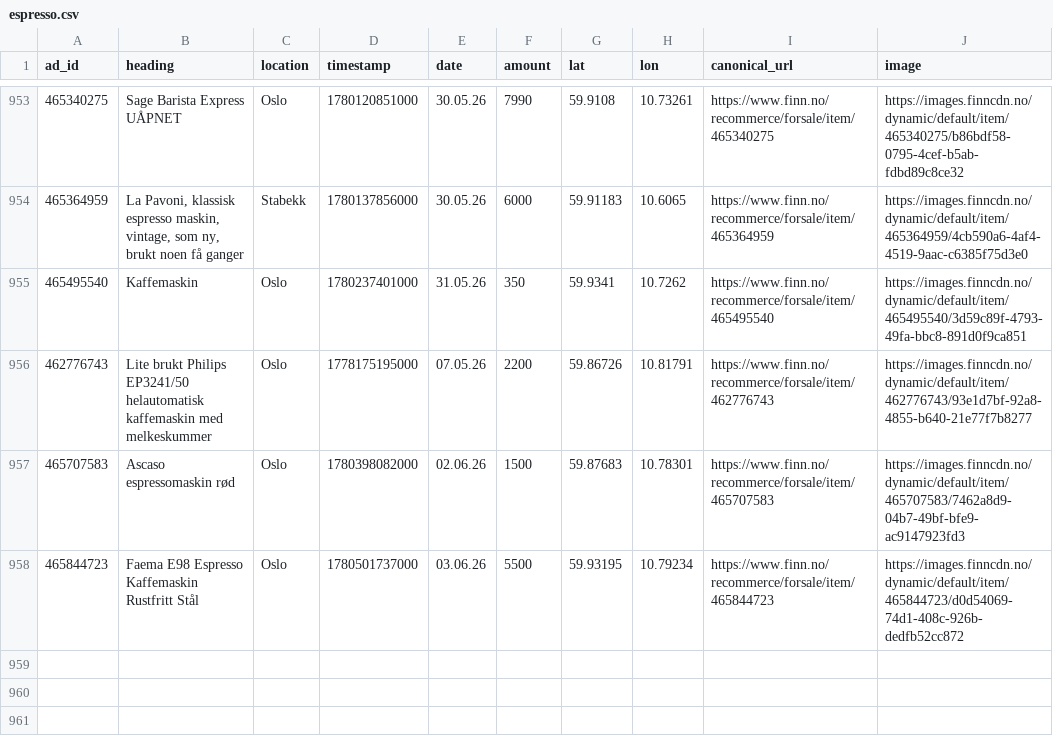
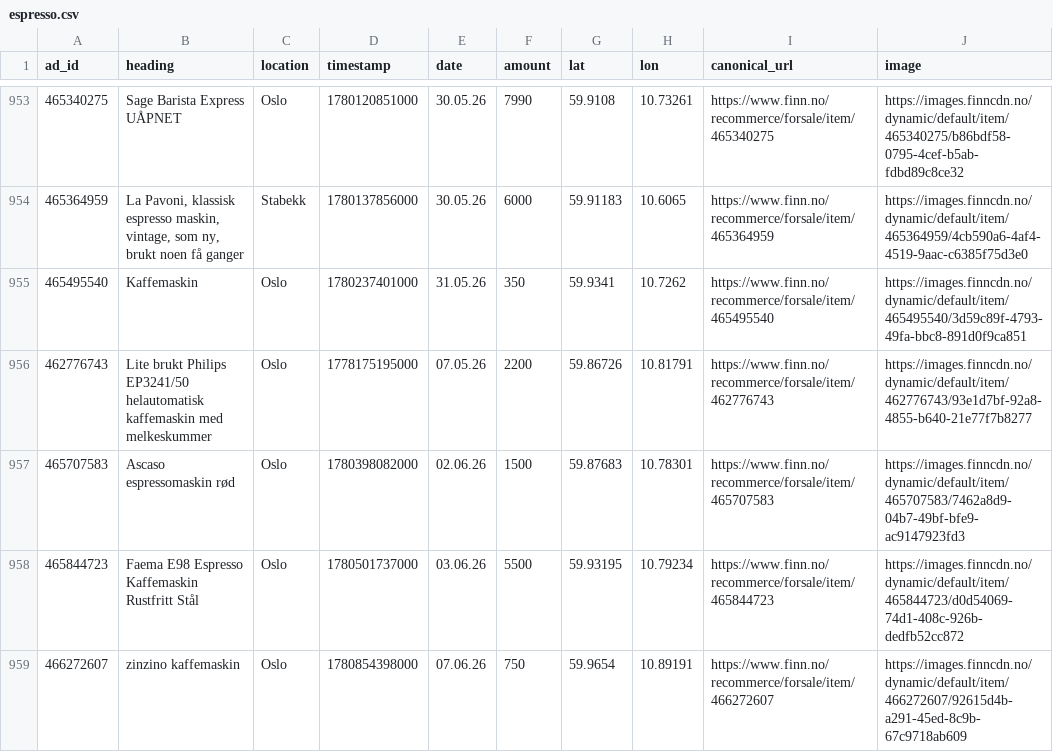
Before and after one commit to aslak01/espresso, a CSV file: data/espresso.csv, drawn as a sheet; only a part is shown, gaps mark what is left out; the diff names each change by its address in the sheet, - before the commit and + after, or states it on an @@ line.

```diff
--- a/data/espresso.csv
+++ b/data/espresso.csv
+row 959: 466272607 | zinzino kaffemaskin | Oslo | 1780854398000 | 07.06.26 | 750 | 59.9654 | 10.89191 | https://www.finn.no/recommerce/forsale/item/466272607 | https://images.finncdn.no/dynamic/default/item/466272607/92615d4b-a291-45ed-8c9b-67c9718ab609
```
